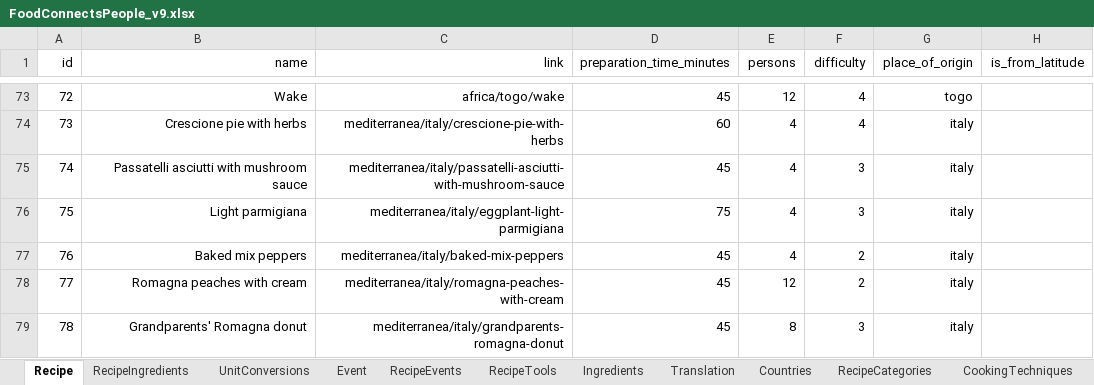
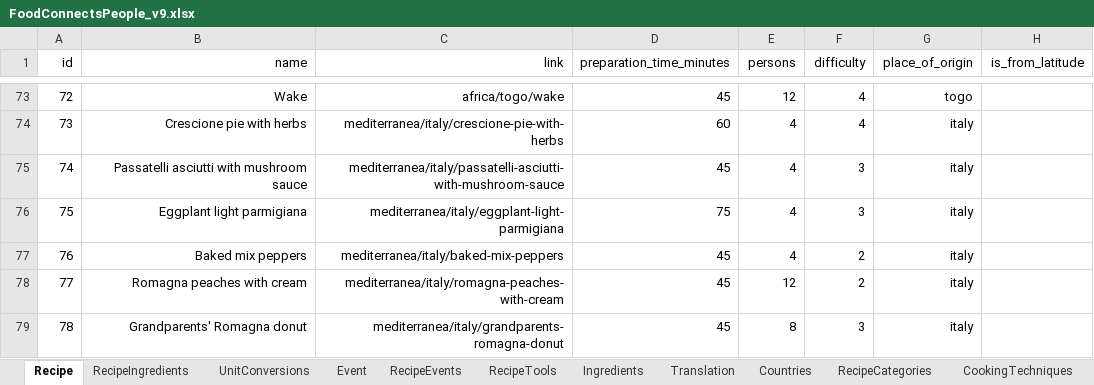
Before and after one commit to FoodConnectsPeople/foodconnectspeople-tool, an Excel workbook: data_sources/scripts/files/FoodConnectsPeople_v9.xlsx, sheet Recipe, drawn as a sheet; only a part is shown, gaps mark what is left out; values as stored, in another font and other column widths than the file's, no borders; the diff names each change by its address in the sheet, - before the commit and + after, or states it on an @@ line.

```diff
--- a/data_sources/scripts/files/FoodConnectsPeople_v9.xlsx (sheet Recipe)
+++ b/data_sources/scripts/files/FoodConnectsPeople_v9.xlsx (sheet Recipe)
-B76 (name): Light parmigiana
+B76 (name): Eggplant light parmigiana
```
Also changed, not shown: 8 other files.
